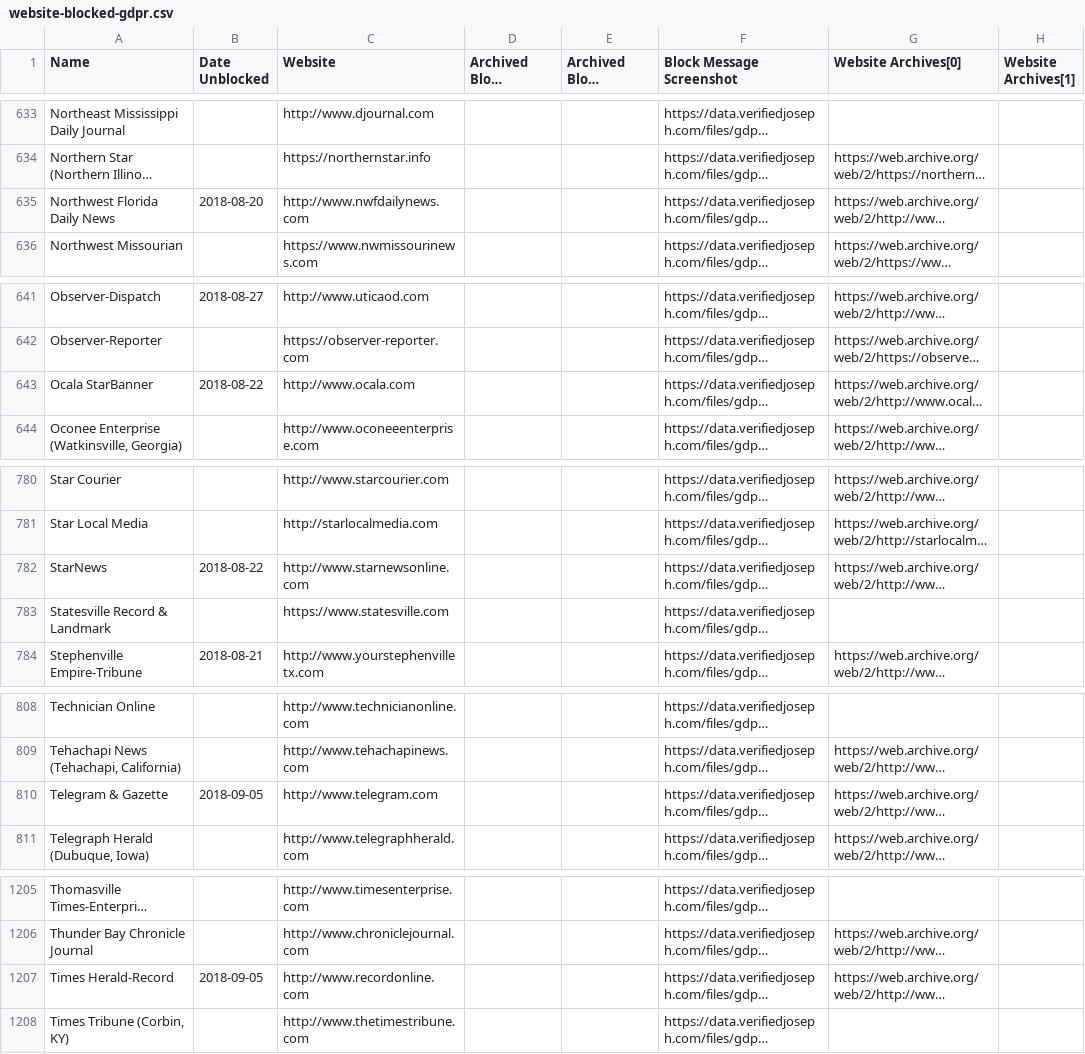
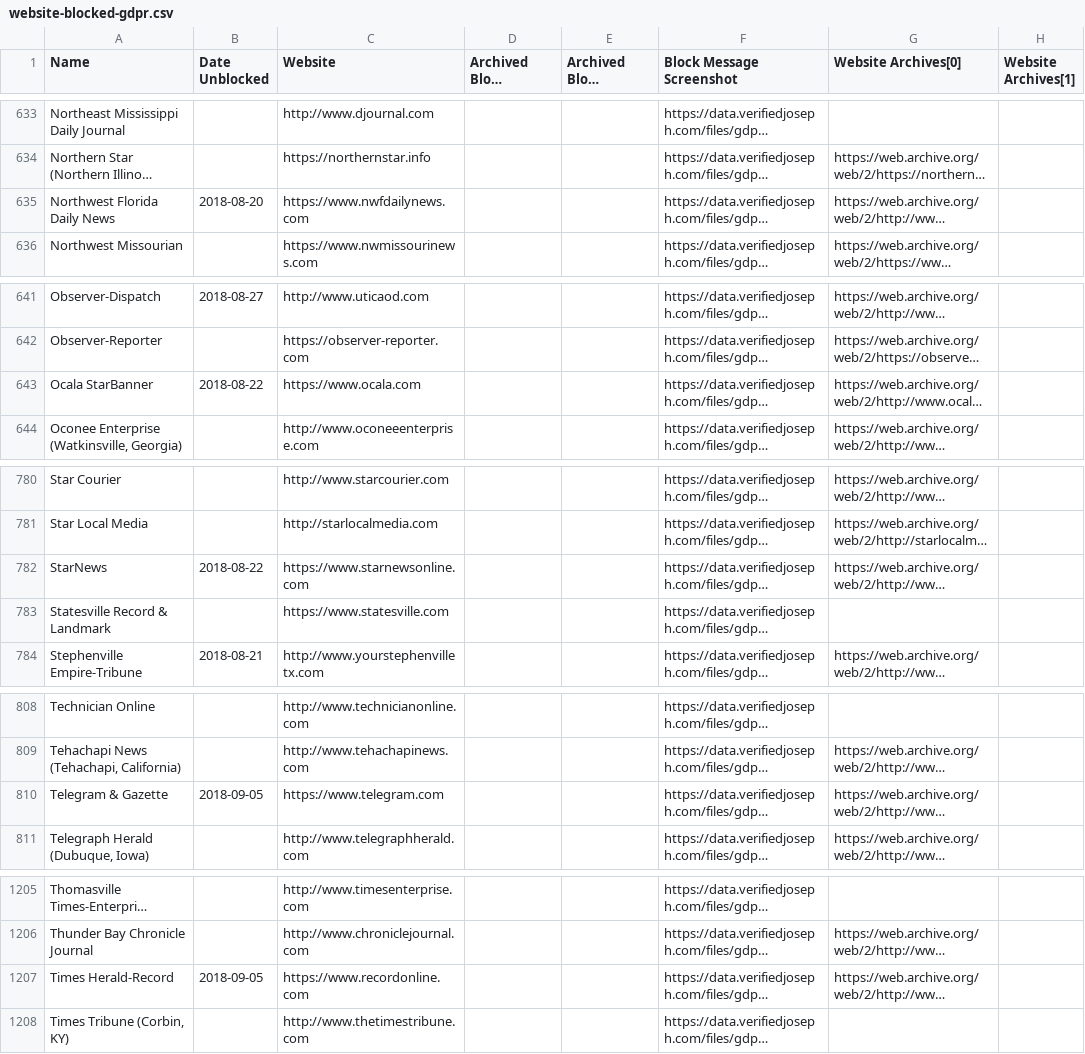
Before and after one commit to VerifiedJoseph/data.verifiedjoseph.com, a CSV file: website-blocked-gdpr.csv, drawn as a sheet; only a part is shown, gaps mark what is left out; long unchanged cells end in …; the diff covers the shown part only; the diff names each change by its address in the sheet, - before the commit and + after, or states it on an @@ line.

```diff
--- a/website-blocked-gdpr.csv
+++ b/website-blocked-gdpr.csv
-C635 (Website): http://www.nwfdailynews.com
+C635 (Website): https://www.nwfdailynews.com
-C643 (Website): http://www.ocala.com
+C643 (Website): https://www.ocala.com
-C782 (Website): http://www.starnewsonline.com
+C782 (Website): https://www.starnewsonline.com
-C810 (Website): http://www.telegram.com
+C810 (Website): https://www.telegram.com
-C1207 (Website): http://www.recordonline.com
+C1207 (Website): https://www.recordonline.com
```
Also changed, not shown: 6 edited cells elsewhere in this file.
